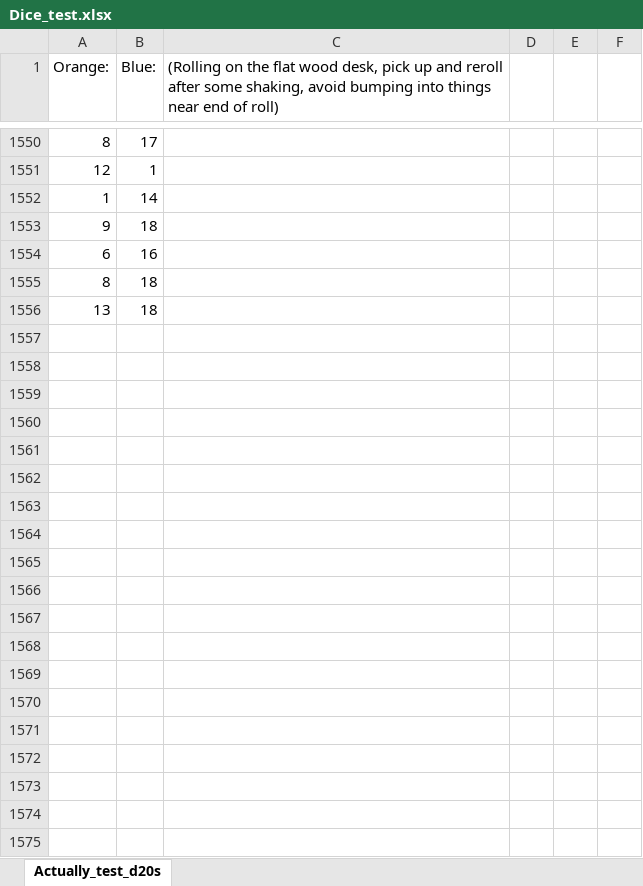
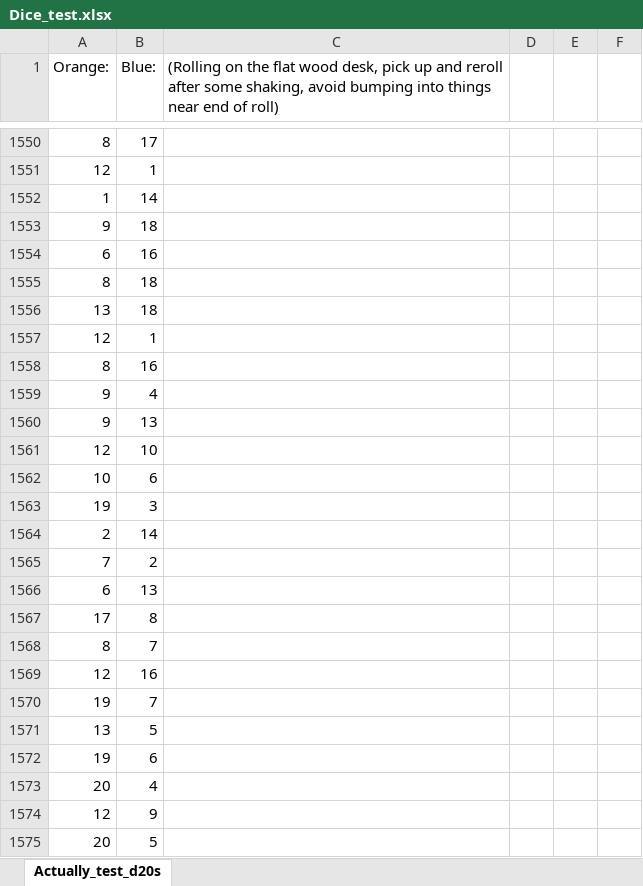
Before and after one commit to chmullens/Dice, an Excel workbook: Dice_test.xlsx, sheet Actually_test_d20s, drawn as a sheet; only a part is shown, gaps mark what is left out; values as stored, in another font and other column widths than the file's, no borders; the diff covers the shown part only; the diff names each change by its address in the sheet, - before the commit and + after, or states it on an @@ line.

```diff
--- a/Dice_test.xlsx (sheet Actually_test_d20s)
+++ b/Dice_test.xlsx (sheet Actually_test_d20s)
+row 1557: 12 | 1
+row 1558: 8 | 16
+row 1559: 9 | 4
+row 1560: 9 | 13
+row 1561: 12 | 10
+row 1562: 10 | 6
+row 1563: 19 | 3
+row 1564: 2 | 14
+row 1565: 7 | 2
+row 1566: 6 | 13
+row 1567: 17 | 8
+row 1568: 8 | 7
+row 1569: 12 | 16
+row 1570: 19 | 7
+row 1571: 13 | 5
+row 1572: 19 | 6
+row 1573: 20 | 4
+row 1574: 12 | 9
+row 1575: 20 | 5
```
Also changed, not shown: 727 added rows elsewhere in this sheet, 1 other file.
